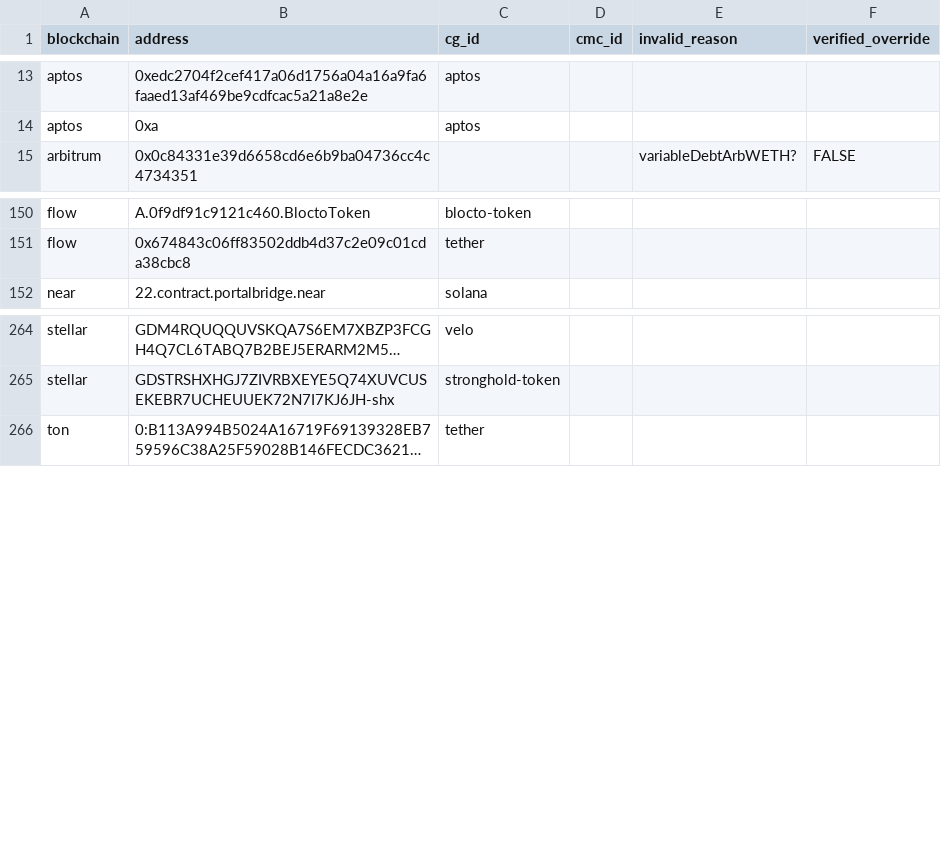
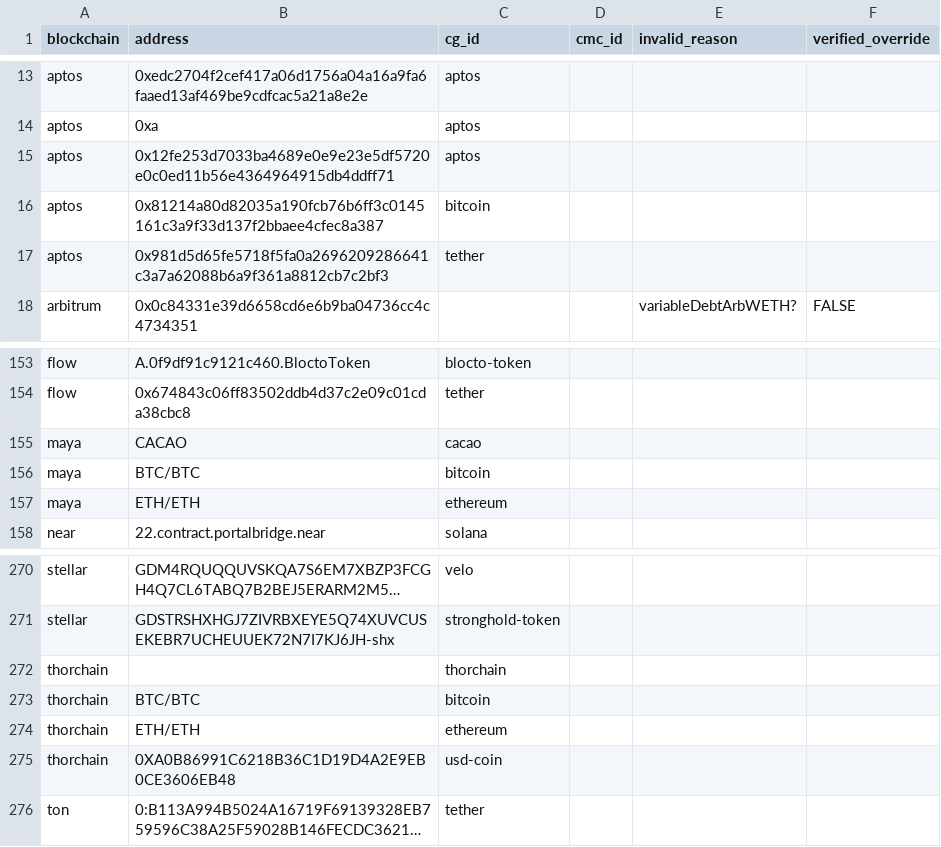
Before and after one commit to FlipsideCrypto/crosschain-models, a CSV file: data/metrics/silver__manual_verified_token_mapping.csv, drawn as a sheet; only a part is shown, gaps mark what is left out; long unchanged cells end in …; the diff names each change by its address in the sheet, - before the commit and + after, or states it on an @@ line.

Commit message:
aptos,maya,tho

```diff
--- a/data/metrics/silver__manual_verified_token_mapping.csv
+++ b/data/metrics/silver__manual_verified_token_mapping.csv
+row 15: aptos | 0x12fe253d7033ba4689e0e9e23e5df5720e0c0ed11b56e4364964915db4ddff71 | aptos
+row 16: aptos | 0x81214a80d82035a190fcb76b6ff3c0145161c3a9f33d137f2bbaee4cfec8a387 | bitcoin
+row 17: aptos | 0x981d5d65fe5718f5fa0a2696209286641c3a7a62088b6a9f361a8812cb7c2bf3 | tether
+row 155: maya | CACAO | cacao
+row 156: maya | BTC/BTC | bitcoin
+row 157: maya | ETH/ETH | ethereum
+row 272: thorchain |  | thorchain
+row 273: thorchain | BTC/BTC | bitcoin
+row 274: thorchain | ETH/ETH | ethereum
+row 275: thorchain | 0XA0B86991C6218B36C1D19D4A2E9EB0CE3606EB48 | usd-coin
```
